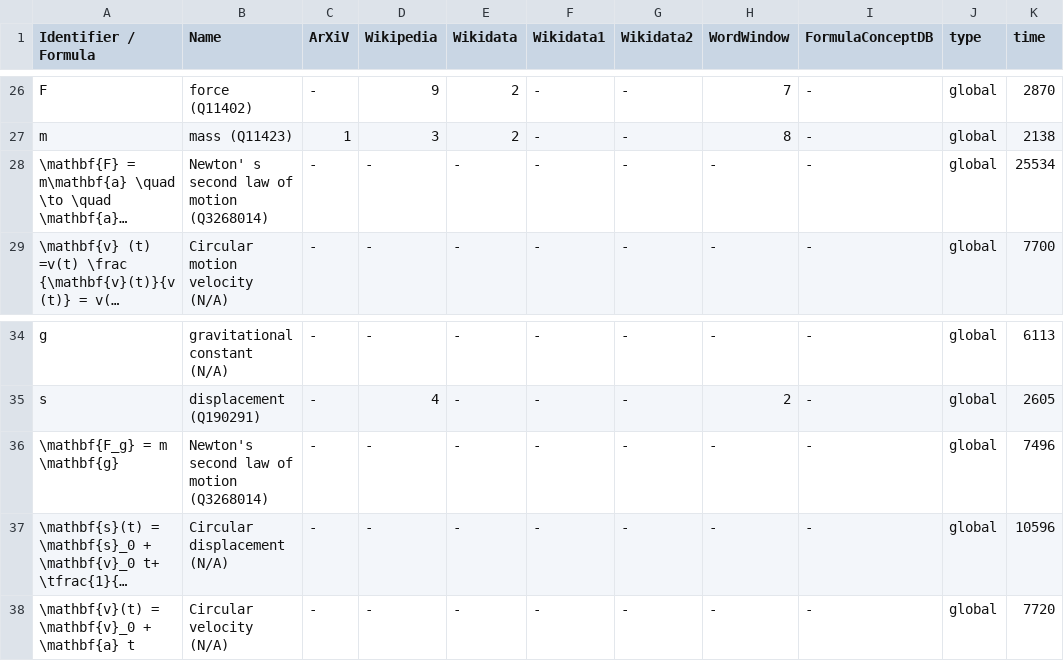
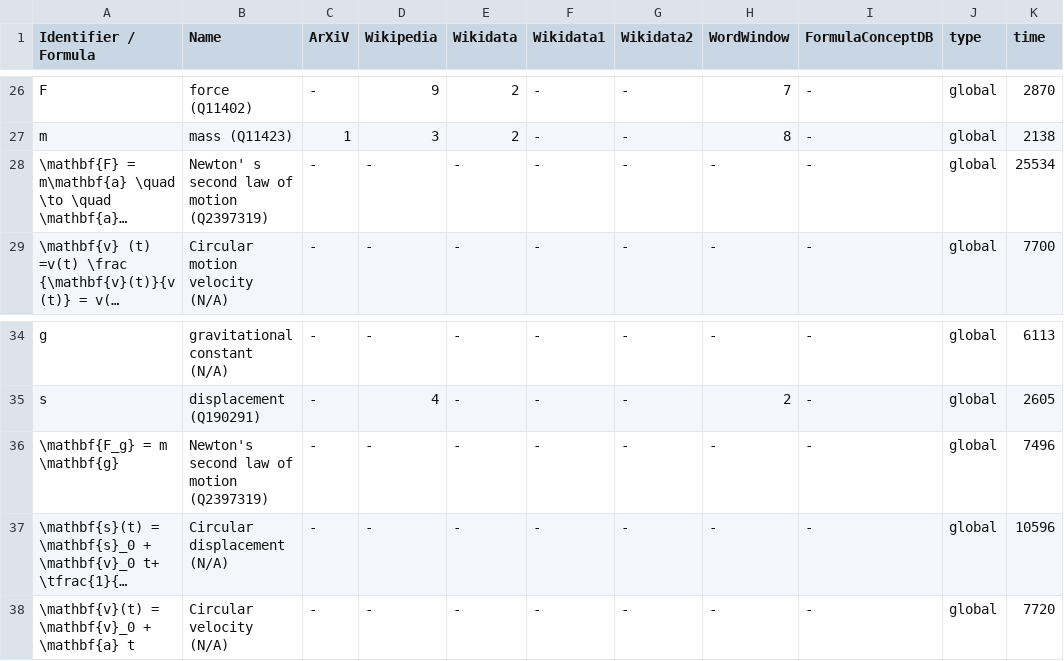
Before and after one commit to gipplab/dataAnnoMathTex, a CSV file: evaluation/Acceleration.csv, drawn as a sheet; only a part is shown, gaps mark what is left out; long unchanged cells end in …; the diff names each change by its address in the sheet, - before the commit and + after, or states it on an @@ line.

Commit message:
Newton's second law of motion' in Wikidata von Q3268014 auf Q2397319 geändert

```diff
--- a/evaluation/Acceleration.csv
+++ b/evaluation/Acceleration.csv
-B28 (Name): Newton' s second law of motion (Q3268014)
+B28 (Name): Newton' s second law of motion (Q2397319)
-B36 (Name): Newton's second law of motion (Q3268014)
+B36 (Name): Newton's second law of motion (Q2397319)
```
Also changed, not shown: evaluation/Equations_of_motion.csv, evaluation/Force.csv, 13 other files.
